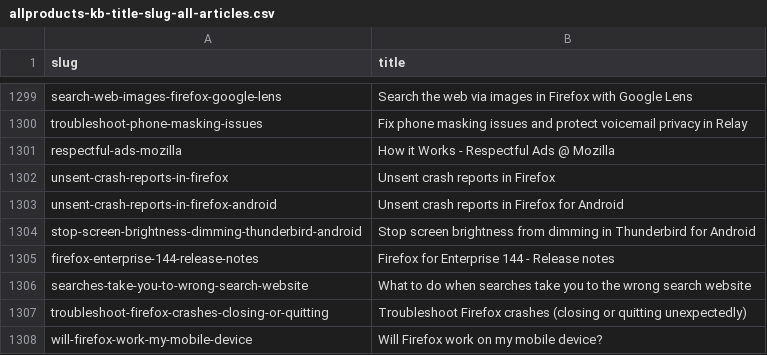
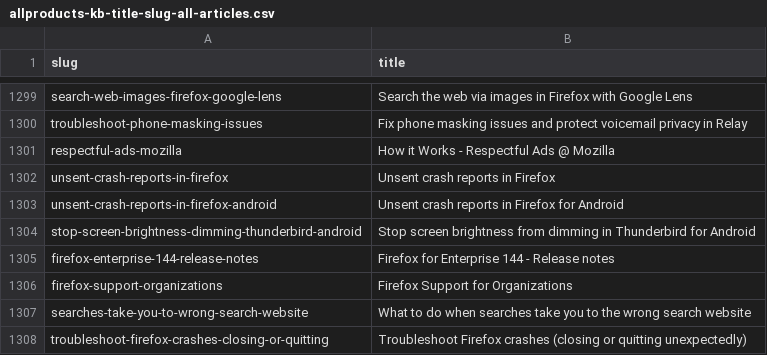
Before and after one commit to thunderbird/github-action-thunderbird-kb, a CSV file: allproducts-kb-title-slug-all-articles.csv, drawn as a sheet; only a part is shown, gaps mark what is left out; the shorter side is filled out with more unchanged rows; the diff names each change by its address in the sheet, - before the commit and + after, or states it on an @@ line.

```diff
--- a/allproducts-kb-title-slug-all-articles.csv
+++ b/allproducts-kb-title-slug-all-articles.csv
+row 1306: firefox-support-organizations | Firefox Support for Organizations
```
Also changed, not shown: 1 other file.
